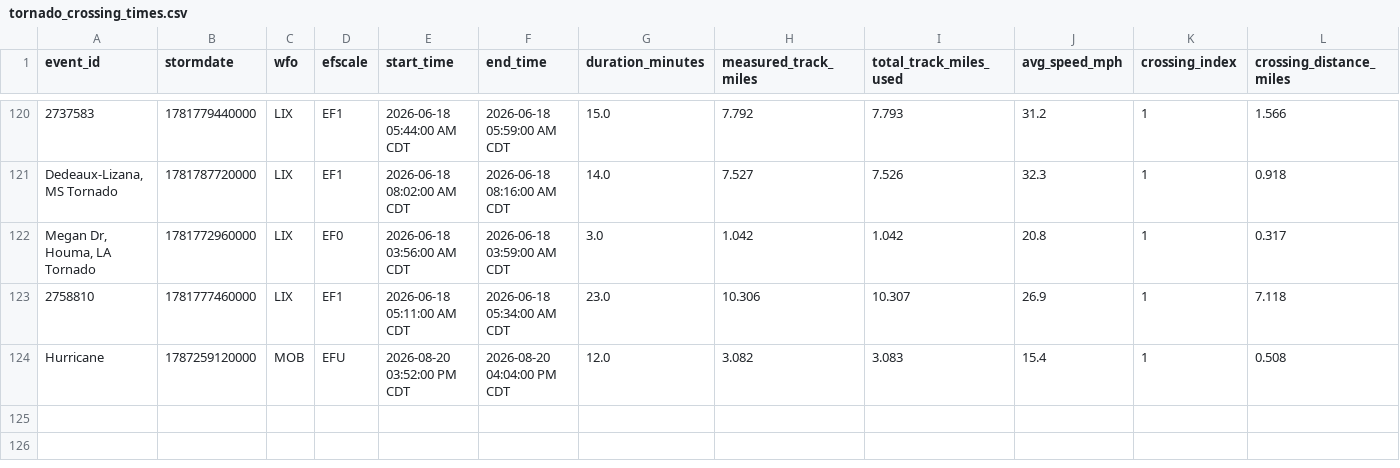
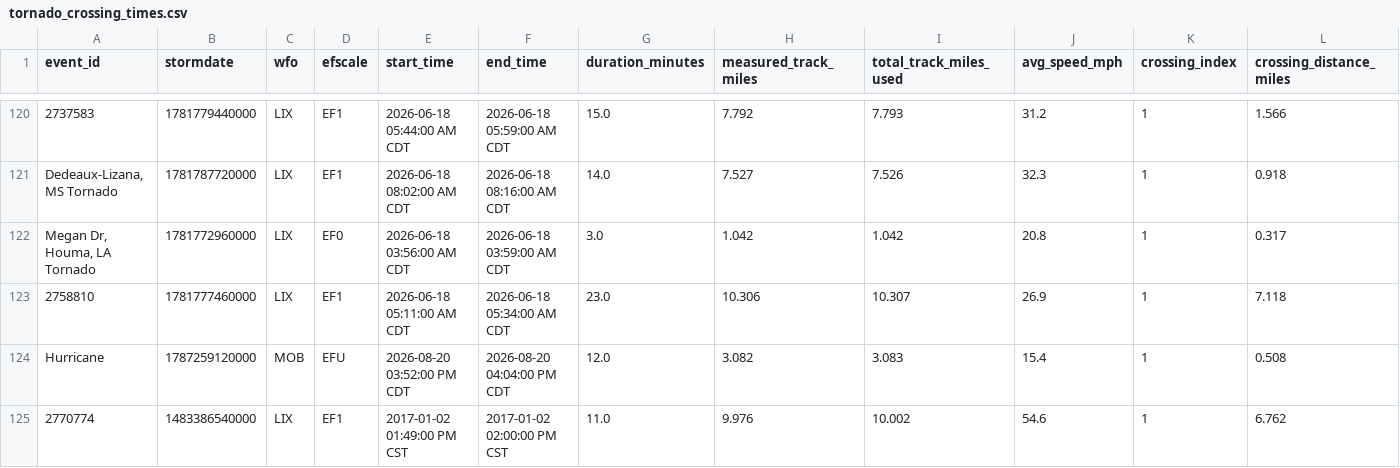
Before and after one commit to mefferso/tornado_path_calculator, a CSV file: docs/data/tornado_crossing_times.csv, drawn as a sheet; only a part is shown, gaps mark what is left out; rows hold the shown columns only; the diff names each change by its address in the sheet, - before the commit and + after, or states it on an @@ line.

```diff
--- a/docs/data/tornado_crossing_times.csv
+++ b/docs/data/tornado_crossing_times.csv
+row 125: 2770774 | 1483386540000 | LIX | EF1 | 2017-01-02 01:49:00 PM CST | 2017-01-02 02:00:00 PM CST | 11.0 | 9.976 | 10.002 | 54.6 | 1 | 6.762
```
Also changed, not shown: output/tornado_crossing_times.csv, 2 other files.
